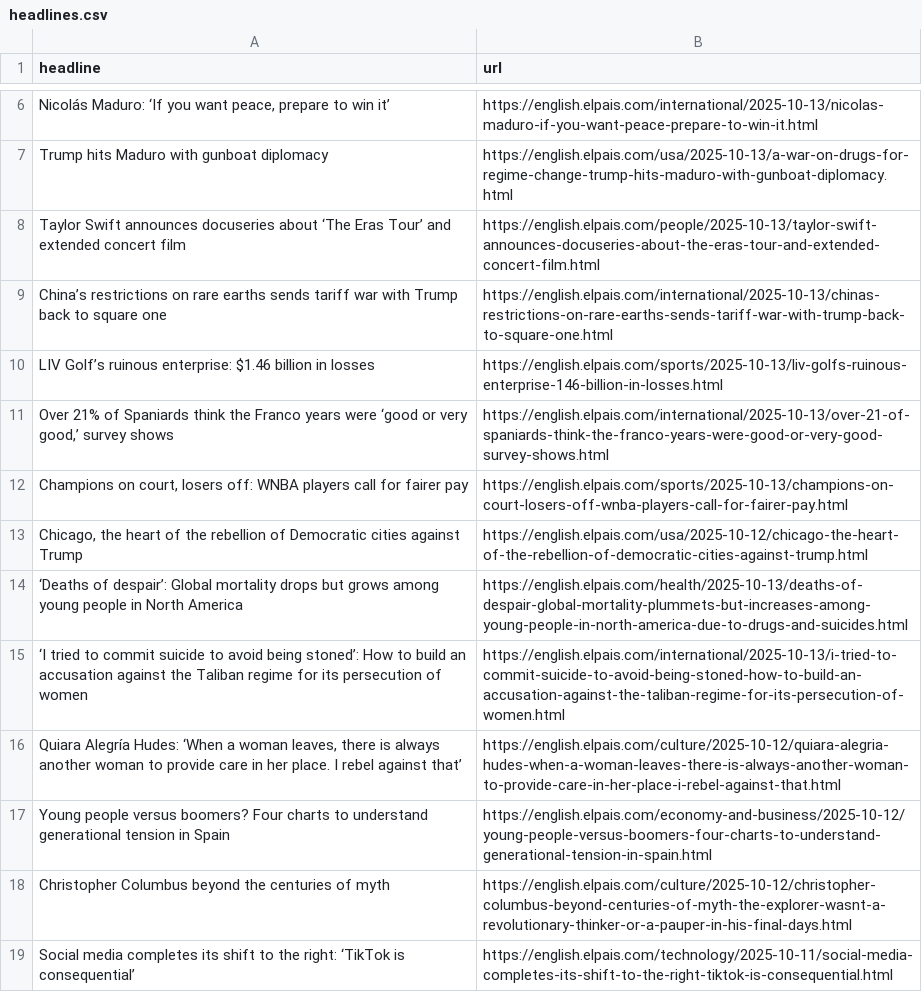
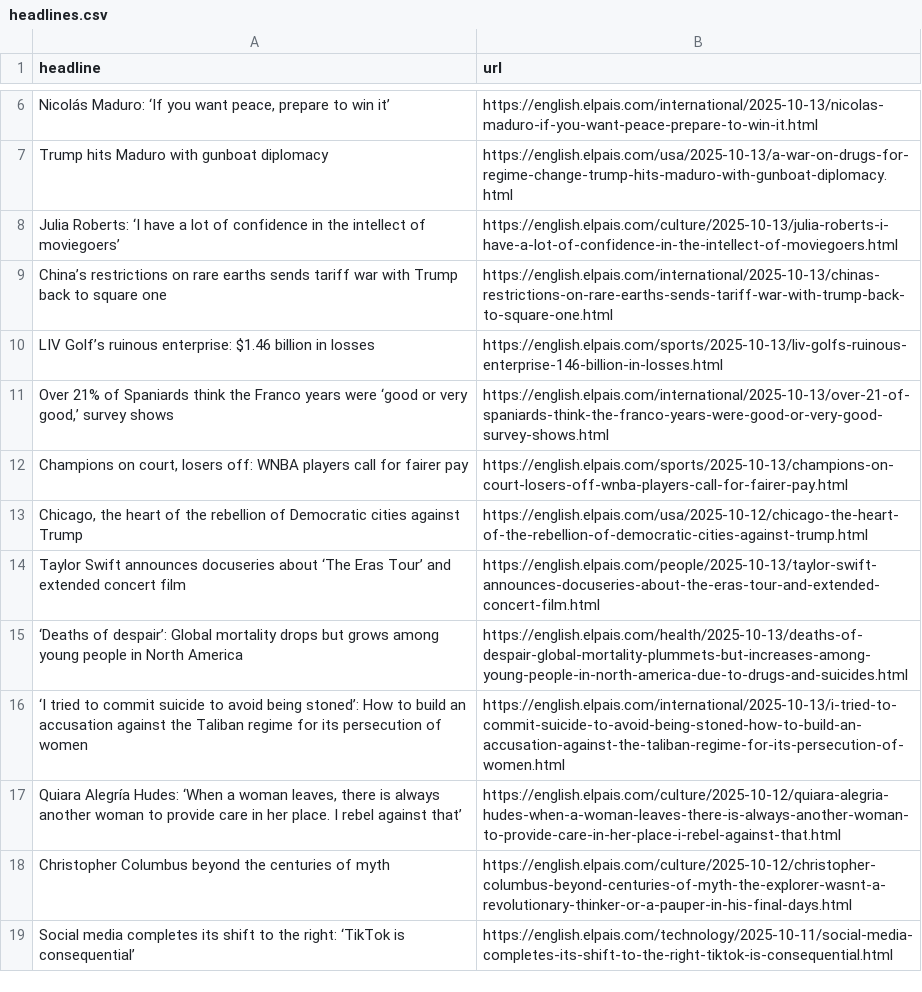
Before and after one commit to rtalabong/el-pais-scraper, a CSV file: headlines.csv, drawn as a sheet; only a part is shown, gaps mark what is left out; removed rows and columns are numbered as before the commit, all else as after; the diff names each change by its address in the sheet, - before the commit and + after, or states it on an @@ line.

```diff
--- a/headlines.csv
+++ b/headlines.csv
+row 8: Julia Roberts: ‘I have a lot of confidence in the intellect of moviegoers’ | https://english.elpais.com/culture/2025-10-13/julia-roberts-i-have-a-lot-of-confidence-in-the-intellect-of-moviegoers.html
@@ row 8 moved to row 14: Taylor Swift announces docuseries about … @@
-row 17: Young people versus boomers? Four charts to understand generational tension in Spain | https://english.elpais.com/economy-and-business/2025-10-12/young-people-versus-boomers-four-charts-to-understand-generational-tension-in-spain.html
```
